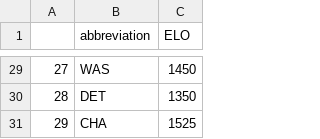
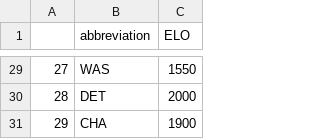
Before and after one commit to Joseph-McClintock/NBA_Game_Predictions_Using_ML, a CSV file: teamelo.csv, drawn as a sheet; only a part is shown, gaps mark what is left out; the diff covers the shown part only.

```diff
--- a/teamelo.csv
+++ b/teamelo.csv
@@ -29,3 +29,3 @@
-27	WAS	1450
-28	DET	1350
-29	CHA	1525
+27	WAS	1550
+28	DET	2000
+29	CHA	1900
```
Also changed, not shown: 25 edited cells elsewhere in this file, 2 other files.
